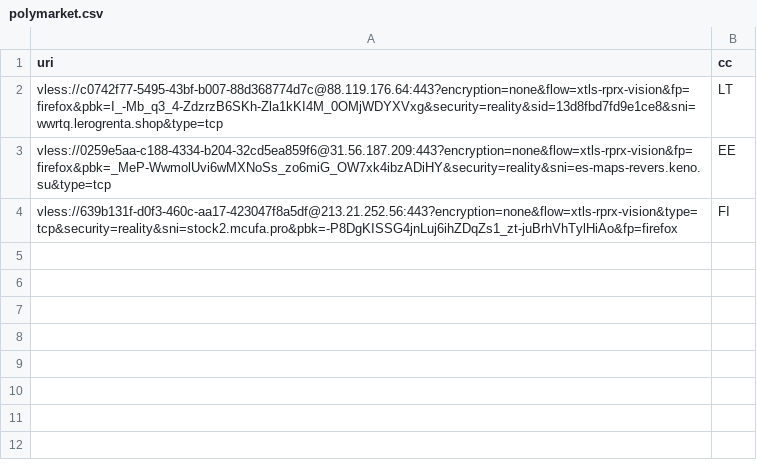
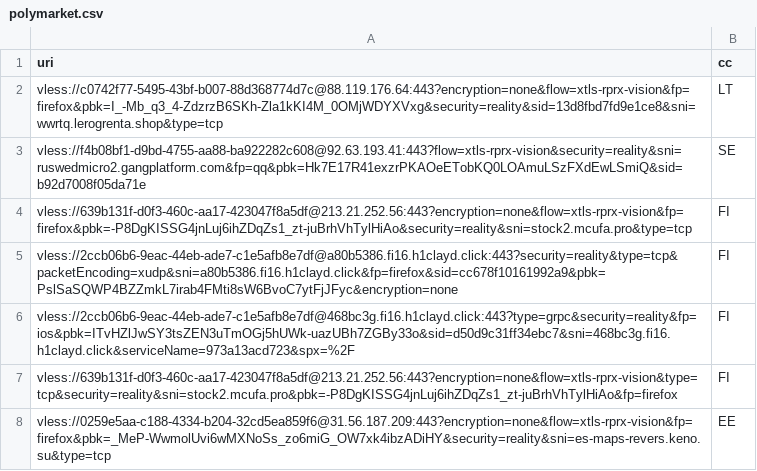
Before and after one commit to grisha-seleznev/free-vless-keys-russia, a CSV file: stage/polymarket.csv, drawn as a sheet.

Commit message:
🇷🇺 Проверка из РФ: 57 ключей, Polymarket 7 (27.11.2026 11:38 МСК)

```diff
--- a/stage/polymarket.csv
+++ b/stage/polymarket.csv
@@ -2,3 +2,7 @@ uri,cc
 vless://c0742f77-5495-43bf-b007-88d368774d7c@88.119.176.64:443?encryption=none&flow=xtls-rprx-vision&fp=firefox&pbk=I_-Mb_q3_4-ZdzrzB6SKh-Zla1kKI4M_0OMjWDYXVxg&security=reality&sid=13d8fbd7fd9e1ce8&sni=wwrtq.lerogrenta.shop&type=tcp,LT
+vless://f4b08bf1-d9bd-4755-aa88-ba922282c608@92.63.193.41:443?flow=xtls-rprx-vision&security=reality&sni=ruswedmicro2.gangplatform.com&fp=qq&pbk=Hk7E17R41exzrPKAOeETobKQ0LOAmuLSzFXdEwLSmiQ&sid=b92d7008f05da71e,SE
+vless://639b131f-d0f3-460c-aa17-423047f8a5df@213.21.252.56:443?encryption=none&flow=xtls-rprx-vision&fp=firefox&pbk=-P8DgKISSG4jnLuj6ihZDqZs1_zt-juBrhVhTylHiAo&security=reality&sni=stock2.mcufa.pro&type=tcp,FI
+vless://2ccb06b6-9eac-44eb-ade7-c1e5afb8e7df@a80b5386.fi16.h1clayd.click:443?security=reality&type=tcp&packetEncoding=xudp&sni=a80b5386.fi16.h1clayd.click&fp=firefox&sid=cc678f10161992a9&pbk=PslSaSQWP4BZZmkL7irab4FMti8sW6BvoC7ytFjJFyc&encryption=none,FI
+vless://2ccb06b6-9eac-44eb-ade7-c1e5afb8e7df@468bc3g.fi16.h1clayd.click:443?type=grpc&security=reality&fp=ios&pbk=ITvHZlJwSY3tsZEN3uTmOGj5hUWk-uazUBh7ZGBy33o&sid=d50d9c31ff34ebc7&sni=468bc3g.fi16.h1clayd.click&serviceName=973a13acd723&spx=%2F,FI
+vless://639b131f-d0f3-460c-aa17-423047f8a5df@213.21.252.56:443?encryption=none&flow=xtls-rprx-vision&type=tcp&security=reality&sni=stock2.mcufa.pro&pbk=-P8DgKISSG4jnLuj6ihZDqZs1_zt-juBrhVhTylHiAo&fp=firefox,FI
 vless://0259e5aa-c188-4334-b204-32cd5ea859f6@31.56.187.209:443?encryption=none&flow=xtls-rprx-vision&fp=firefox&pbk=_MeP-WwmolUvi6wMXNoSs_zo6miG_OW7xk4ibzADiHY&security=reality&sni=es-maps-revers.keno.su&type=tcp,EE
-vless://639b131f-d0f3-460c-aa17-423047f8a5df@213.21.252.56:443?encryption=none&flow=xtls-rprx-vision&type=tcp&security=reality&sni=stock2.mcufa.pro&pbk=-P8DgKISSG4jnLuj6ihZDqZs1_zt-juBrhVhTylHiAo&fp=firefox,FI
```
Also changed, not shown: stage/checked.csv, 56 other files.
